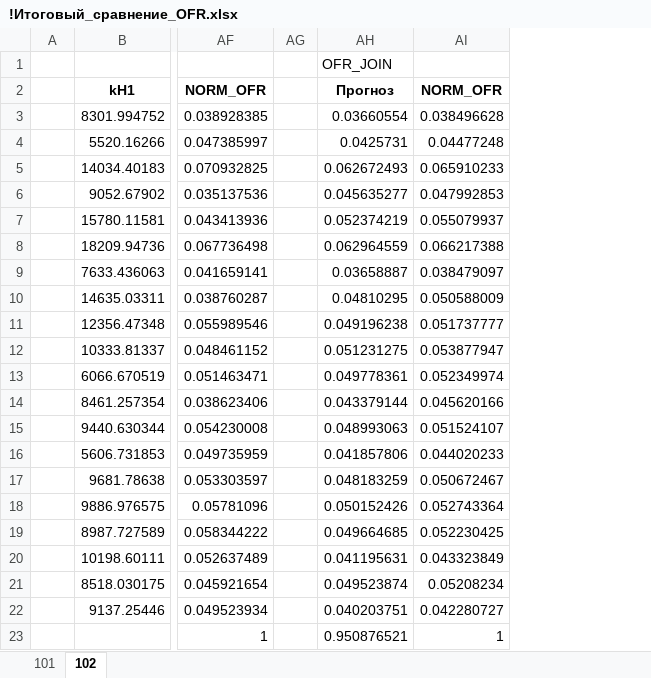
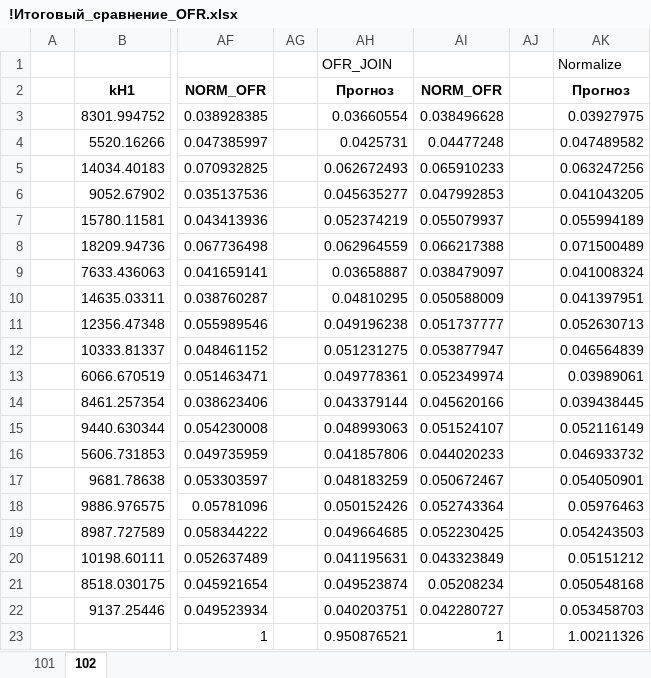
Before and after one commit to snoop-crock/close-OFR, an Excel workbook: validation/!Итоговый_сравнение_OFR.xlsx, sheet 102, drawn as a sheet; only a part is shown, gaps mark what is left out; values as stored, in another font and other column widths than the file's, no borders; the diff names each change by its address in the sheet, - before the commit and + after, or states it on an @@ line.

```diff
--- a/validation/!Итоговый_сравнение_OFR.xlsx (sheet 102)
+++ b/validation/!Итоговый_сравнение_OFR.xlsx (sheet 102)
+column AJ, empty
+column AK, rows 1-23: Normalize | Прогноз | 0.03927975 | 0.047489582 | 0.063247256 | 0.041043205 | 0.055994189 | 0.071500489 | 0.041008324 | 0.041397951 | 0.052630713 | 0.046564839 | 0.03989061 | 0.039438445 | 0.052116149 | 0.046933732 | 0.054050901 | 0.05976463 | 0.054243503 | 0.05151212 | 0.050548168 | 0.053458703 | 1.00211326
```
Also changed, not shown: sheet 101, datasets/Pre_Dataset_Small.xlsx, 17 other files.
